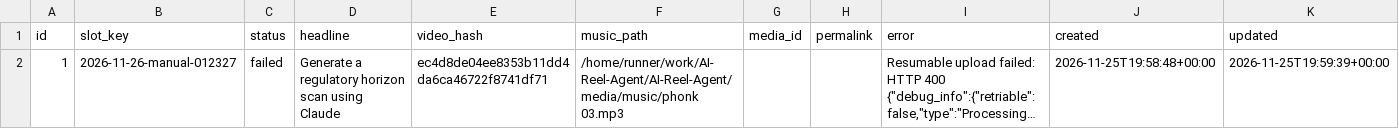
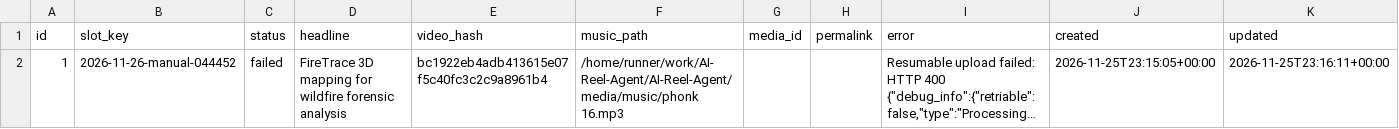
Before and after one commit to harshwardhansharma7005-crypto/AI-Reel-Agent, a CSV file: history/publication_history.csv, drawn as a sheet; long unchanged cells end in …; the diff names each change by its address in the sheet, - before the commit and + after, or states it on an @@ line.

Commit message:
Update publication history [skip ci]

```diff
--- a/history/publication_history.csv
+++ b/history/publication_history.csv
-B2 (slot_key): 2026-11-26-manual-012327
+B2 (slot_key): 2026-11-26-manual-044452
-D2 (headline): Generate a regulatory horizon scan using Claude
+D2 (headline): FireTrace 3D mapping for wildfire forensic analysis
-E2 (video_hash): ec4d8de04ee8353b11dd4da6ca46722f8741df71
+E2 (video_hash): bc1922eb4adb413615e07f5c40fc3c2c9a8961b4
-F2 (music_path): /home/runner/work/AI-Reel-Agent/AI-Reel-Agent/media/music/phonk 03.mp3
+F2 (music_path): /home/runner/work/AI-Reel-Agent/AI-Reel-Agent/media/music/phonk 16.mp3
-J2 (created): 2026-11-25T19:58:48+00:00
+J2 (created): 2026-11-25T23:15:05+00:00
-K2 (updated): 2026-11-25T19:59:39+00:00
+K2 (updated): 2026-11-25T23:16:11+00:00
```
